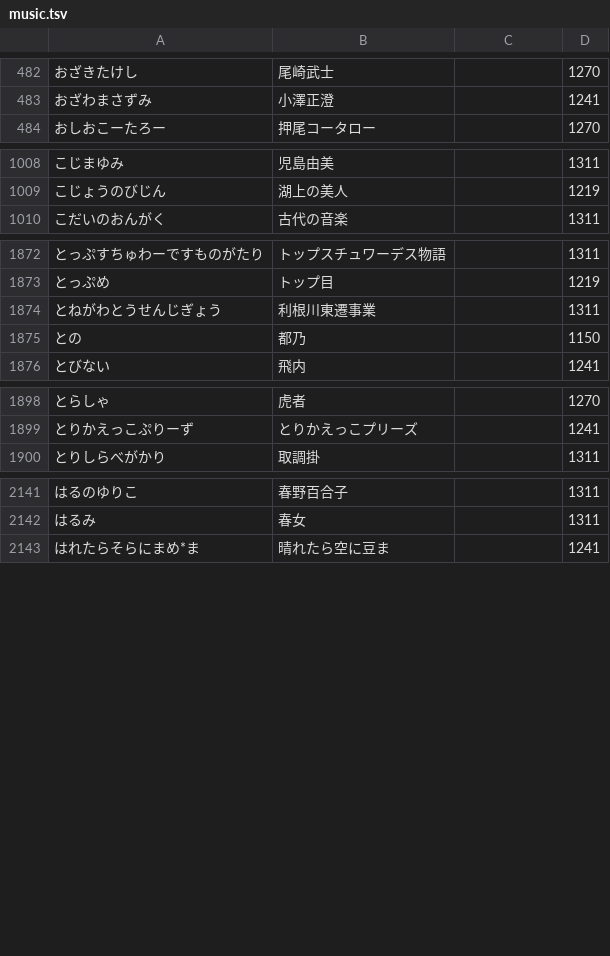
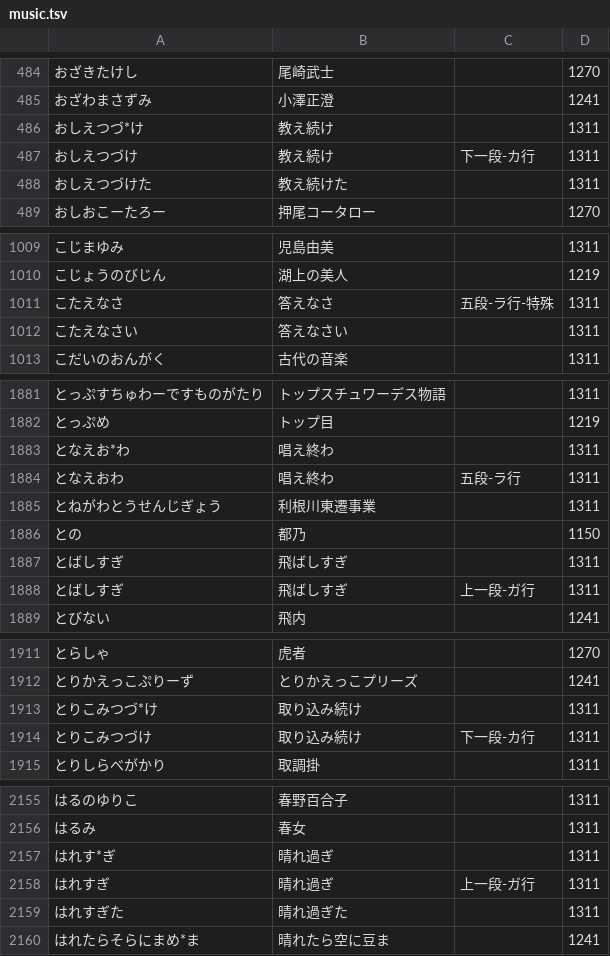
Before and after one commit to kanaemi-app/kanaemi-dict, a TSV file: dictionaries/music.tsv, drawn as a sheet; only a part is shown, gaps mark what is left out; the diff covers the shown part only; the diff names each change by its address in the sheet, - before the commit and + after, or states it on an @@ line.

```diff
--- a/dictionaries/music.tsv
+++ b/dictionaries/music.tsv
+row 486: おしえつづ*け | 教え続け |  | 1311
+row 487: おしえつづけ | 教え続け | 下一段-カ行 | 1311
+row 488: おしえつづけた | 教え続けた |  | 1311
+row 1011: こたえなさ | 答えなさ | 五段-ラ行-特殊 | 1311
+row 1012: こたえなさい | 答えなさい |  | 1311
+row 1883: となえお*わ | 唱え終わ |  | 1311
+row 1884: となえおわ | 唱え終わ | 五段-ラ行 | 1311
+row 1887: とばしすぎ | 飛ばしすぎ |  | 1311
+row 1888: とばしすぎ | 飛ばしすぎ | 上一段-ガ行 | 1311
+row 1913: とりこみつづ*け | 取り込み続け |  | 1311
+row 1914: とりこみつづけ | 取り込み続け | 下一段-カ行 | 1311
+row 2157: はれす*ぎ | 晴れ過ぎ |  | 1311
+row 2158: はれすぎ | 晴れ過ぎ | 上一段-ガ行 | 1311
+row 2159: はれすぎた | 晴れ過ぎた |  | 1311
```
Also changed, not shown: 15 added rows, 8 removed rows and 30 edited cells elsewhere in this file, dictionaries/games.tsv, dictionaries/law.tsv, 27 other files.
